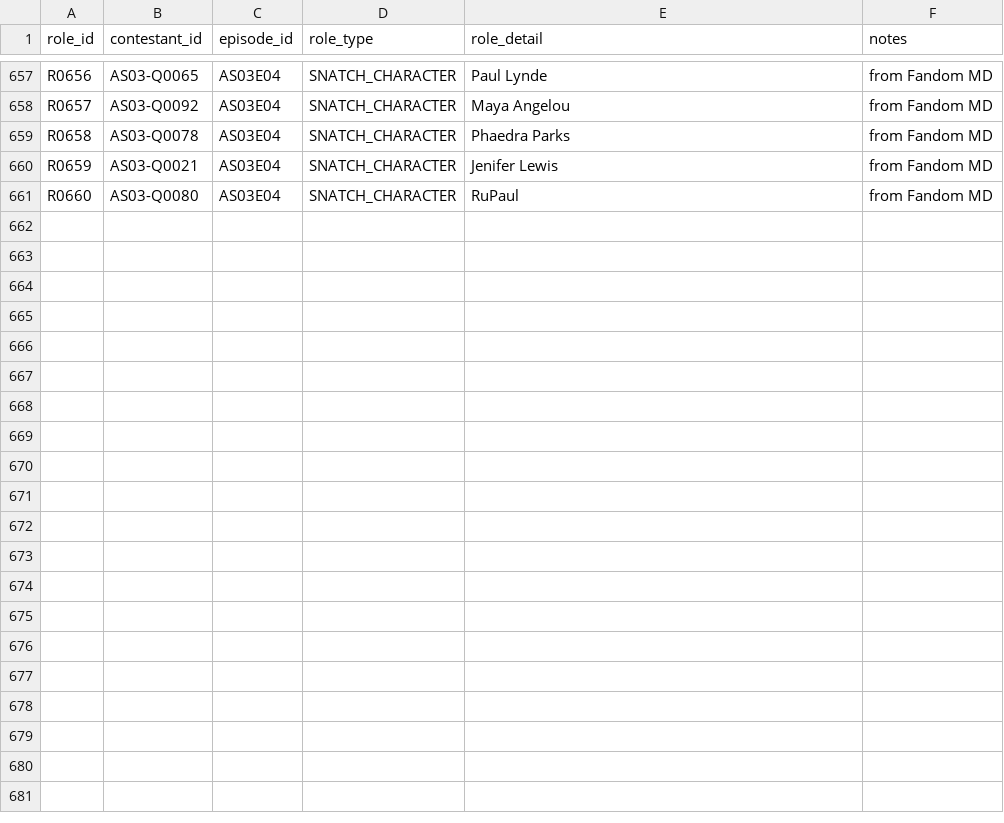
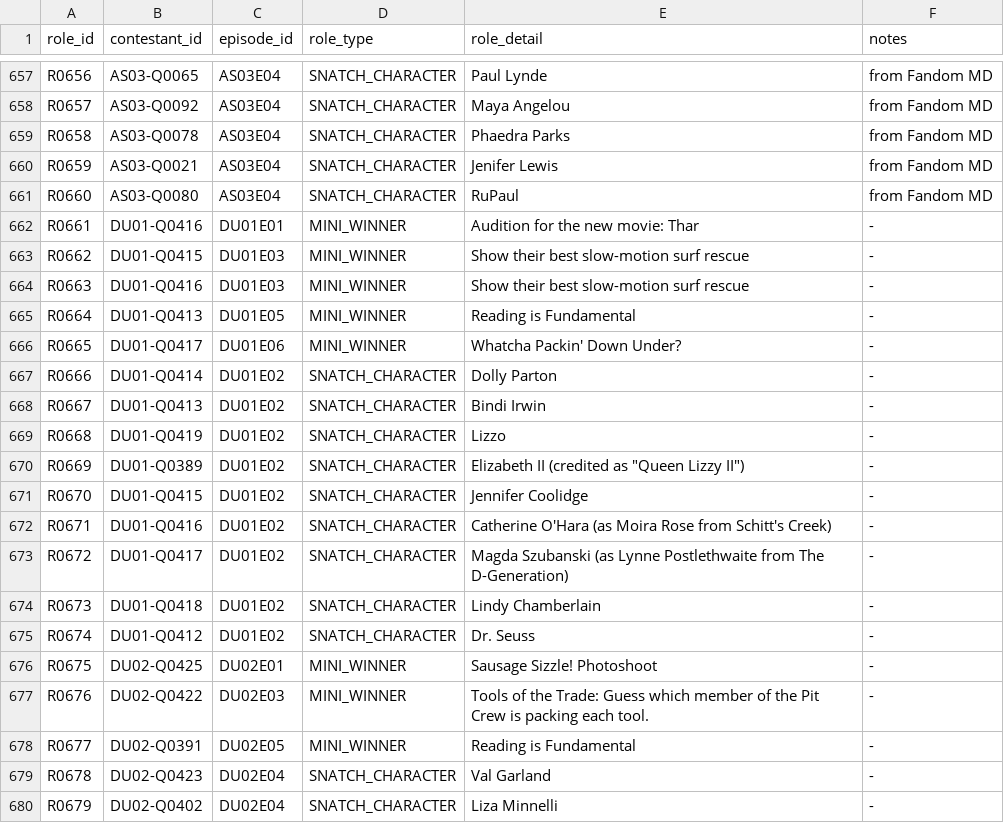
Before and after one commit to anotterbryan/werkroom, a CSV file: data/episode_roles.csv, drawn as a sheet; only a part is shown, gaps mark what is left out; the diff covers the shown part only; the diff names each change by its address in the sheet, - before the commit and + after, or states it on an @@ line.

```diff
--- a/data/episode_roles.csv
+++ b/data/episode_roles.csv
+row 662: R0661 | DU01-Q0416 | DU01E01 | MINI_WINNER | Audition for the new movie: Thar | -
+row 663: R0662 | DU01-Q0415 | DU01E03 | MINI_WINNER | Show their best slow-motion surf rescue | -
+row 664: R0663 | DU01-Q0416 | DU01E03 | MINI_WINNER | Show their best slow-motion surf rescue | -
+row 665: R0664 | DU01-Q0413 | DU01E05 | MINI_WINNER | Reading is Fundamental | -
+row 666: R0665 | DU01-Q0417 | DU01E06 | MINI_WINNER | Whatcha Packin' Down Under? | -
+row 667: R0666 | DU01-Q0414 | DU01E02 | SNATCH_CHARACTER | Dolly Parton | -
+row 668: R0667 | DU01-Q0413 | DU01E02 | SNATCH_CHARACTER | Bindi Irwin | -
+row 669: R0668 | DU01-Q0419 | DU01E02 | SNATCH_CHARACTER | Lizzo | -
+row 670: R0669 | DU01-Q0389 | DU01E02 | SNATCH_CHARACTER | Elizabeth II (credited as "Queen Lizzy II") | -
+row 671: R0670 | DU01-Q0415 | DU01E02 | SNATCH_CHARACTER | Jennifer Coolidge | -
+row 672: R0671 | DU01-Q0416 | DU01E02 | SNATCH_CHARACTER | Catherine O'Hara (as Moira Rose from Schitt's Creek) | -
+row 673: R0672 | DU01-Q0417 | DU01E02 | SNATCH_CHARACTER | Magda Szubanski (as Lynne Postlethwaite from The D-Generation) | -
+row 674: R0673 | DU01-Q0418 | DU01E02 | SNATCH_CHARACTER | Lindy Chamberlain | -
+row 675: R0674 | DU01-Q0412 | DU01E02 | SNATCH_CHARACTER | Dr. Seuss | -
+row 676: R0675 | DU02-Q0425 | DU02E01 | MINI_WINNER | Sausage Sizzle! Photoshoot | -
+row 677: R0676 | DU02-Q0422 | DU02E03 | MINI_WINNER | Tools of the Trade: Guess which member of the Pit Crew is packing each tool. | -
+row 678: R0677 | DU02-Q0391 | DU02E05 | MINI_WINNER | Reading is Fundamental | -
+row 679: R0678 | DU02-Q0423 | DU02E04 | SNATCH_CHARACTER | Val Garland | -
+row 680: R0679 | DU02-Q0402 | DU02E04 | SNATCH_CHARACTER | Liza Minnelli | -
```
Also changed, not shown: 14 added rows elsewhere in this file, data/appearances.csv, data/contestants.csv, 10 other files.
